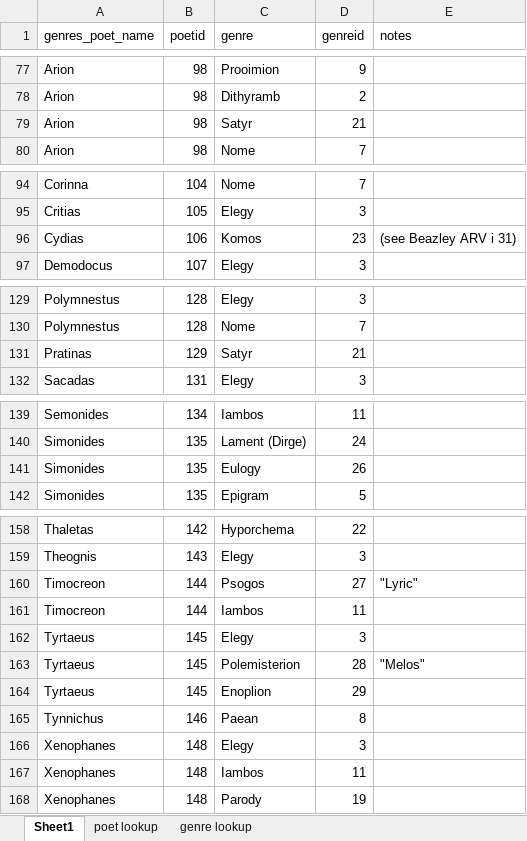
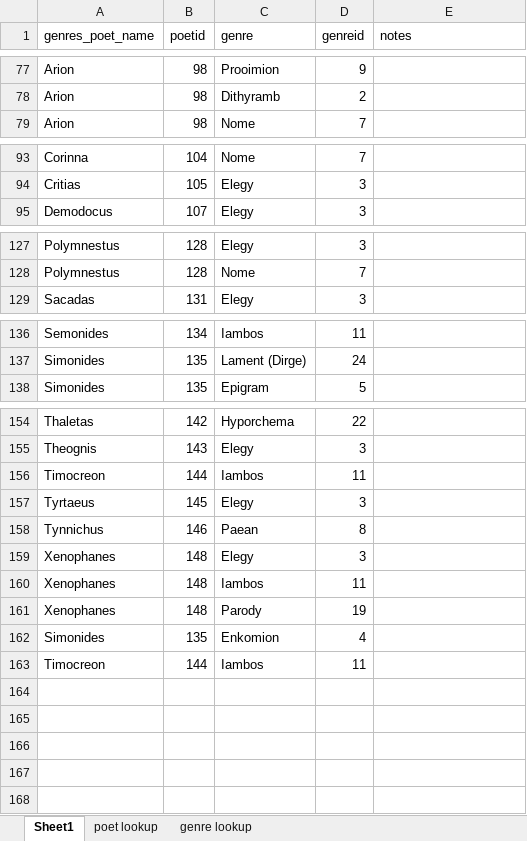
Before and after one commit to sul-cidr/lyricmappingproject.stanford.edu, an Excel workbook: data (in excel format)/genres.xlsx, sheet Sheet1, drawn as a sheet; only a part is shown, gaps mark what is left out; values as stored, in another font and other column widths than the file's, no borders; removed rows and columns are numbered as before the commit, all else as after; the diff names each change by its address in the sheet, - before the commit and + after, or states it on an @@ line.

```diff
--- a/data (in excel format)/genres.xlsx (sheet Sheet1)
+++ b/data (in excel format)/genres.xlsx (sheet Sheet1)
-row 79: Arion | 98 | Satyr | 21
-row 96: Cydias | 106 | Komos | 23 | (see Beazley ARV i 31)
-row 131: Pratinas | 129 | Satyr | 21
-row 141: Simonides | 135 | Eulogy | 26
-row 160: Timocreon | 144 | Psogos | 27 | "Lyric"
-row 163: Tyrtaeus | 145 | Polemisterion | 28 | "Melos"
-row 164: Tyrtaeus | 145 | Enoplion | 29
+row 162: Simonides | 135 | Enkomion | 4
+row 163: Timocreon | 144 | Iambos | 11
```
Also changed, not shown: formulas that keep their value, 7 other files.
